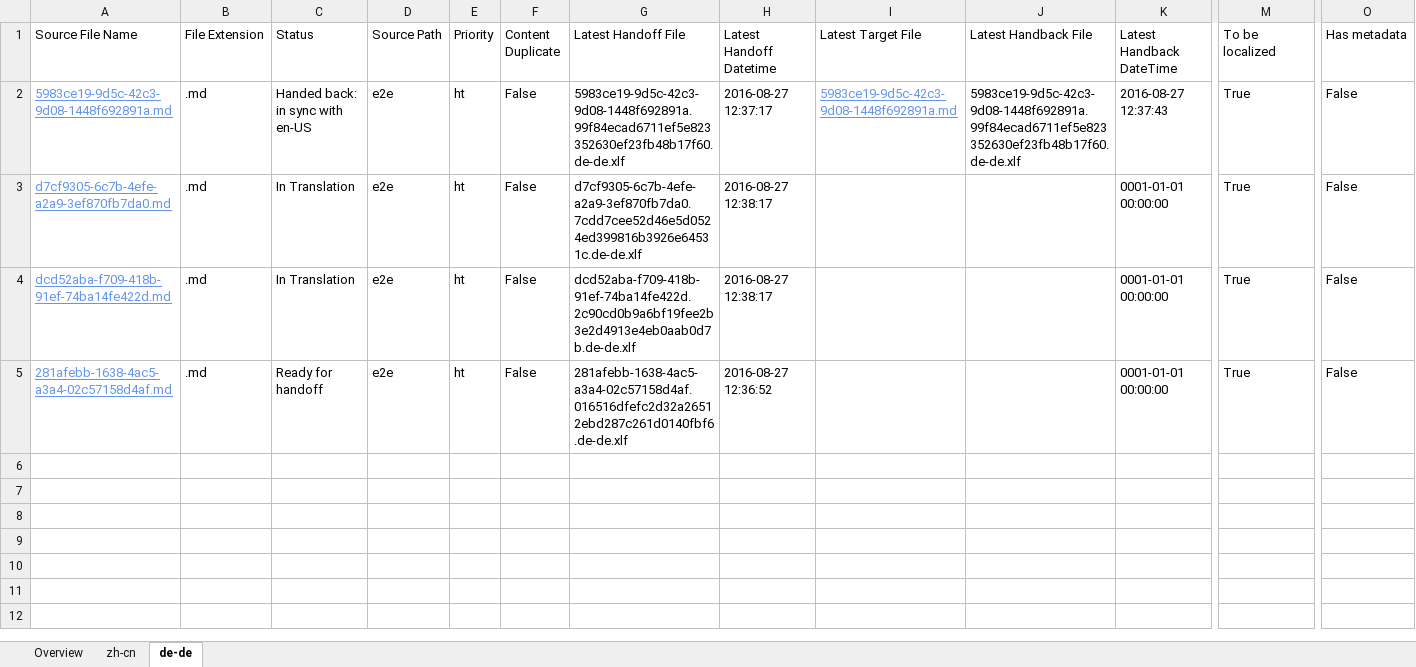
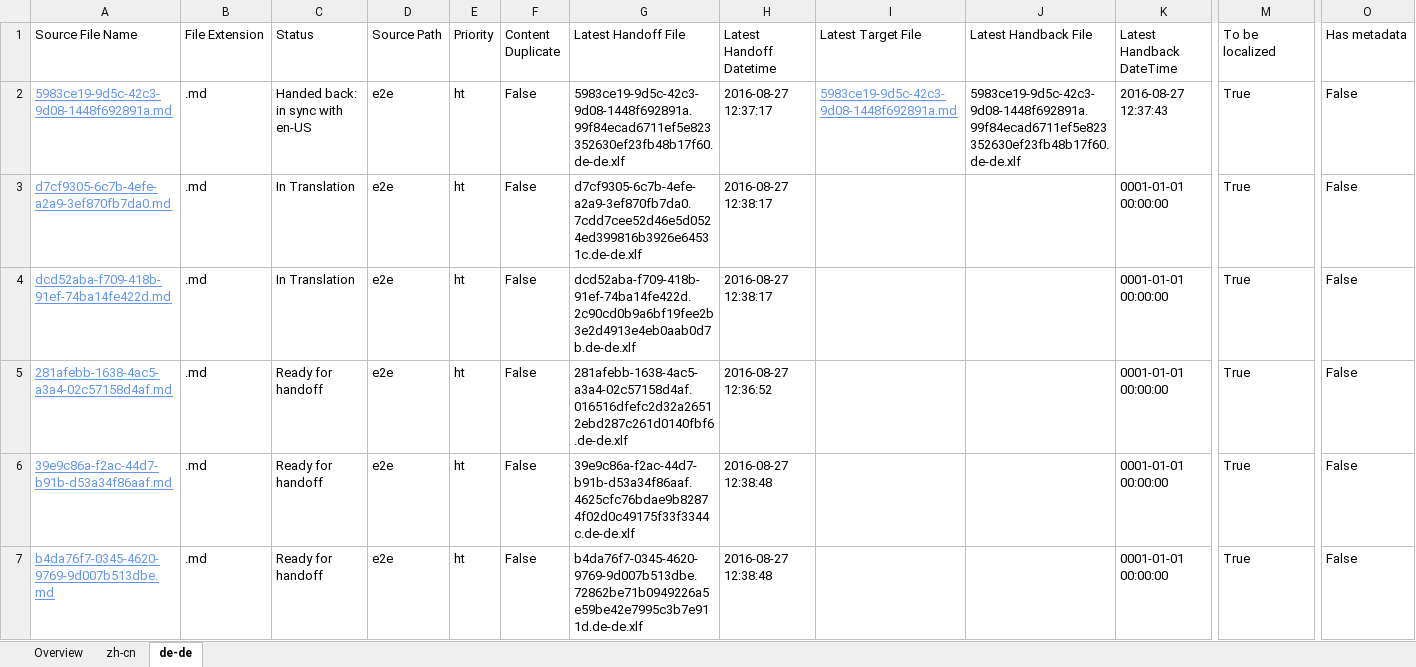
Before and after one commit to OpenLocalizationTestOrg/ol-test0-handback, an Excel workbook: ol-handback/OpenLocalizationTestOrg/ol-test0/ci/localization-status.xlsx, sheet de-de, drawn as a sheet; only a part is shown, gaps mark what is left out; values as stored, in another font and other column widths than the file's, no borders; table styles not drawn; rows hold the shown columns only; the diff names each change by its address in the sheet, - before the commit and + after, or states it on an @@ line.

Commit message:
Generate Report for Handoff

```diff
--- a/ol-handback/OpenLocalizationTestOrg/ol-test0/ci/localization-status.xlsx (sheet de-de)
+++ b/ol-handback/OpenLocalizationTestOrg/ol-test0/ci/localization-status.xlsx (sheet de-de)
+row 6: 39e9c86a-f2ac-44d7-b91b-d53a34f86aaf.md | .md | Ready for handoff | e2e | ht | False | 39e9c86a-f2ac-44d7-b91b-d53a34f86aaf.4625cfc76bdae9b82874f02d0c49175f33f3344c.de-de.xlf | 2016-08-27 12:38:48 |  |  | 0001-01-01 00:00:00 | True | False
+row 7: b4da76f7-0345-4620-9769-9d007b513dbe.md | .md | Ready for handoff | e2e | ht | False | b4da76f7-0345-4620-9769-9d007b513dbe.72862be71b0949226a5e59be42e7995c3b7e911d.de-de.xlf | 2016-08-27 12:38:48 |  |  | 0001-01-01 00:00:00 | True | False
```
Also changed, not shown: sheet zh-cn, sheet Overview.
